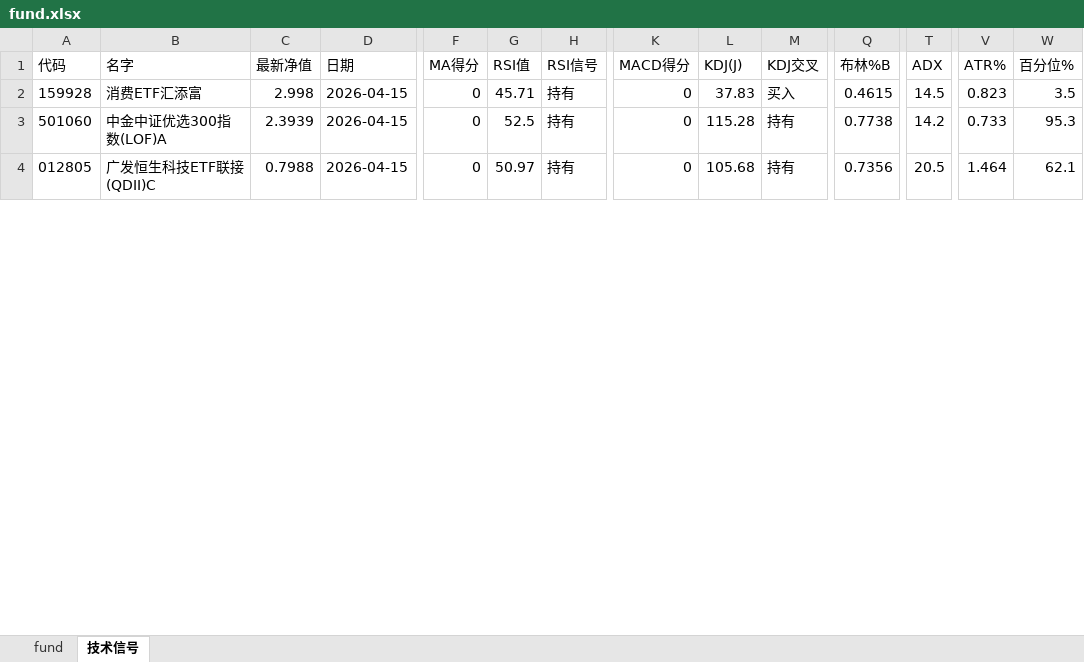
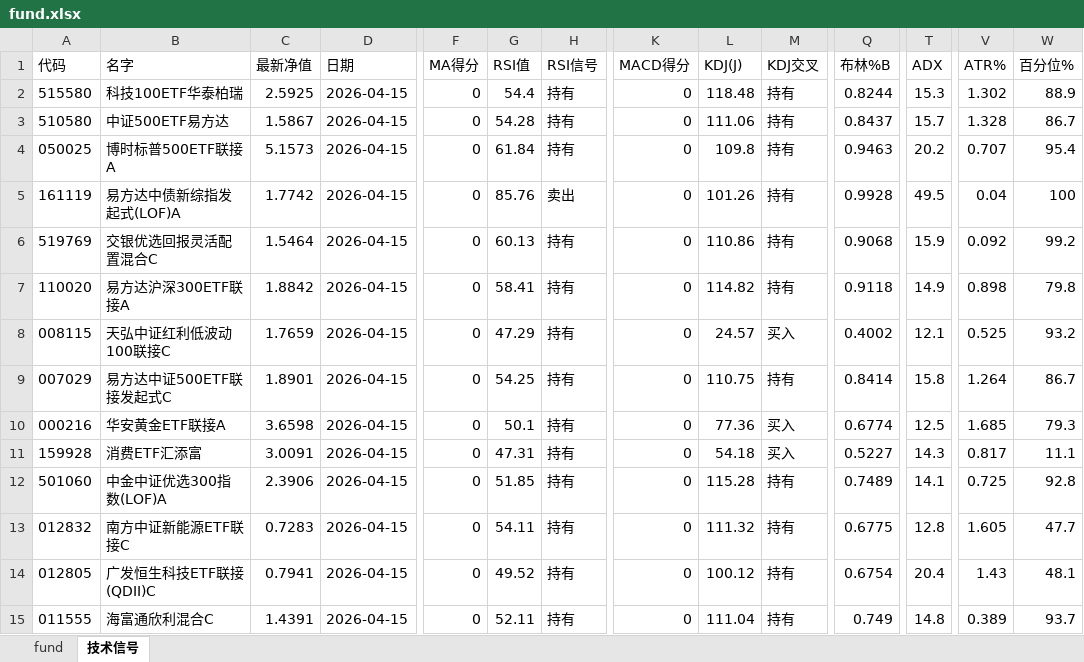
Before and after one commit to sorahjy/fund-excess-returns-checker, an Excel workbook: fund.xlsx, sheet 技术信号, drawn as a sheet; only a part is shown, gaps mark what is left out; values as stored, in another font and other column widths than the file's, no borders; addresses are those after the commit; rows hold the shown columns only; the diff covers the shown part only; the diff names each change by its address in the sheet, - before the commit and + after, or states it on an @@ line.

```diff
--- a/fund.xlsx (sheet 技术信号)
+++ b/fund.xlsx (sheet 技术信号)
+row 2: 515580 | 科技100ETF华泰柏瑞 | 2.5925 | 2026-04-15 | 0 | 54.4 | 持有 | 0 | 118.48 | 持有 | 0.8244 | 15.3 | 1.302 | 88.9
+row 3: 510580 | 中证500ETF易方达 | 1.5867 | 2026-04-15 | 0 | 54.28 | 持有 | 0 | 111.06 | 持有 | 0.8437 | 15.7 | 1.328 | 86.7
+row 4: 050025 | 博时标普500ETF联接A | 5.1573 | 2026-04-15 | 0 | 61.84 | 持有 | 0 | 109.8 | 持有 | 0.9463 | 20.2 | 0.707 | 95.4
+row 5: 161119 | 易方达中债新综指发起式(LOF)A | 1.7742 | 2026-04-15 | 0 | 85.76 | 卖出 | 0 | 101.26 | 持有 | 0.9928 | 49.5 | 0.04 | 100
+row 6: 519769 | 交银优选回报灵活配置混合C | 1.5464 | 2026-04-15 | 0 | 60.13 | 持有 | 0 | 110.86 | 持有 | 0.9068 | 15.9 | 0.092 | 99.2
+row 7: 110020 | 易方达沪深300ETF联接A | 1.8842 | 2026-04-15 | 0 | 58.41 | 持有 | 0 | 114.82 | 持有 | 0.9118 | 14.9 | 0.898 | 79.8
+row 8: 008115 | 天弘中证红利低波动100联接C | 1.7659 | 2026-04-15 | 0 | 47.29 | 持有 | 0 | 24.57 | 买入 | 0.4002 | 12.1 | 0.525 | 93.2
+row 9: 007029 | 易方达中证500ETF联接发起式C | 1.8901 | 2026-04-15 | 0 | 54.25 | 持有 | 0 | 110.75 | 持有 | 0.8414 | 15.8 | 1.264 | 86.7
+row 10: 000216 | 华安黄金ETF联接A | 3.6598 | 2026-04-15 | 0 | 50.1 | 持有 | 0 | 77.36 | 买入 | 0.6774 | 12.5 | 1.685 | 79.3
-C11 (最新净值): 2.998
+C11 (最新净值): 3.0091
-G11 (RSI值): 45.71
+G11 (RSI值): 47.31
-L11 (KDJ(J)): 37.83
+L11 (KDJ(J)): 54.18
-Q11 (布林%B): 0.4615
+Q11 (布林%B): 0.5227
-T11 (ADX): 14.5
+T11 (ADX): 14.3
-V11 (ATR%): 0.823
+V11 (ATR%): 0.817
-W11 (百分位%): 3.5
+W11 (百分位%): 11.1
-C12 (最新净值): 2.3939
+C12 (最新净值): 2.3906
-G12 (RSI值): 52.5
+G12 (RSI值): 51.85
-Q12 (布林%B): 0.7738
+Q12 (布林%B): 0.7489
-T12 (ADX): 14.2
+T12 (ADX): 14.1
-V12 (ATR%): 0.733
+V12 (ATR%): 0.725
-W12 (百分位%): 95.3
+W12 (百分位%): 92.8
+row 13: 012832 | 南方中证新能源ETF联接C | 0.7283 | 2026-04-15 | 0 | 54.11 | 持有 | 0 | 111.32 | 持有 | 0.6775 | 12.8 | 1.605 | 47.7
-C14 (最新净值): 0.7988
+C14 (最新净值): 0.7941
-G14 (RSI值): 50.97
+G14 (RSI值): 49.52
-L14 (KDJ(J)): 105.68
+L14 (KDJ(J)): 100.12
-Q14 (布林%B): 0.7356
+Q14 (布林%B): 0.6754
-T14 (ADX): 20.5
+T14 (ADX): 20.4
-V14 (ATR%): 1.464
+V14 (ATR%): 1.43
-W14 (百分位%): 62.1
+W14 (百分位%): 48.1
+row 15: 011555 | 海富通欣利混合C | 1.4391 | 2026-04-15 | 0 | 52.11 | 持有 | 0 | 111.04 | 持有 | 0.749 | 14.8 | 0.389 | 93.7
```
Also changed, not shown: 11 removed rows and 10 edited cells elsewhere in this sheet, sheet fund, 4 other files.
